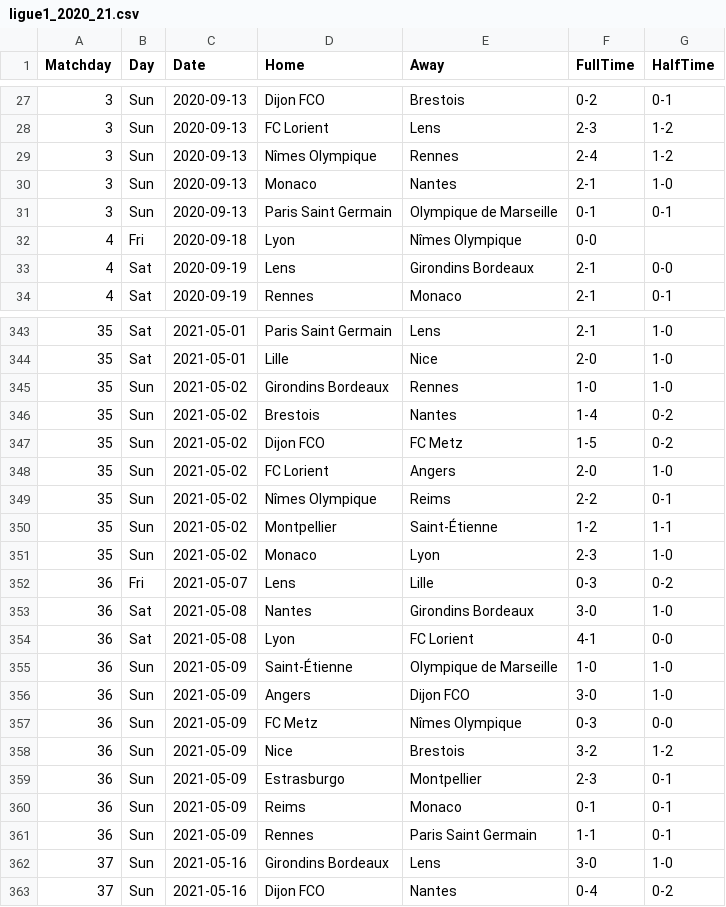
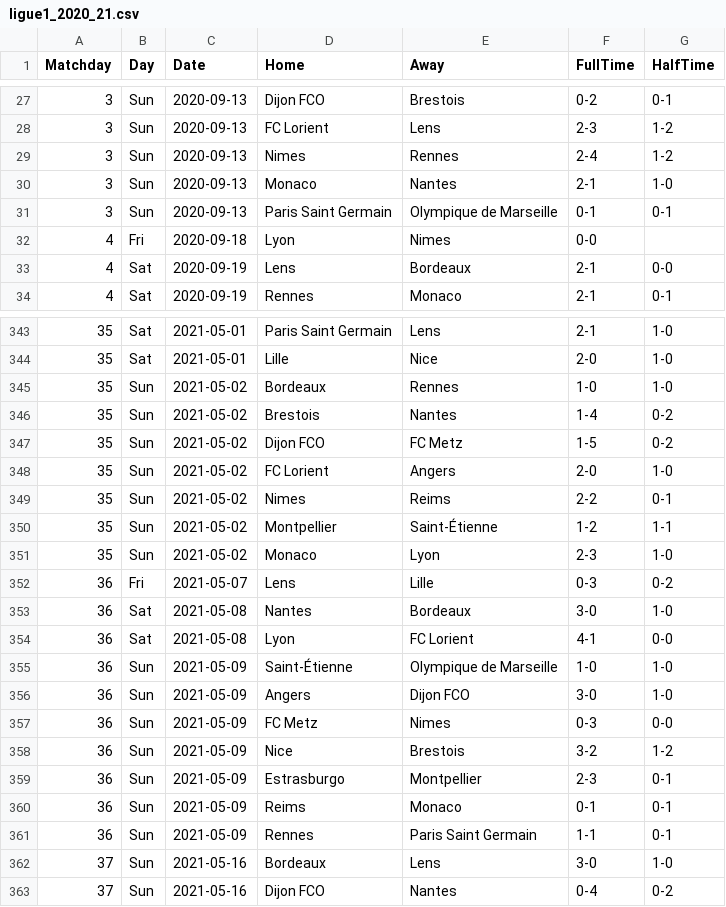
Before and after one commit to joaopssa/BISS, a CSV file: Backend/data/matches/ligue1/ligue1_2020_21.csv, drawn as a sheet; only a part is shown, gaps mark what is left out; the diff covers the shown part only.

```diff
--- a/Backend/data/matches/ligue1/ligue1_2020_21.csv
+++ b/Backend/data/matches/ligue1/ligue1_2020_21.csv
@@ -28,7 +28,7 @@ Matchday,Day,Date,Home,Away,FullTime,HalfTime
 3,Sun,2020-09-13,FC Lorient,Lens,2-3,1-2
-3,Sun,2020-09-13,Nîmes Olympique,Rennes,2-4,1-2
+3,Sun,2020-09-13,Nimes,Rennes,2-4,1-2
 3,Sun,2020-09-13,Monaco,Nantes,2-1,1-0
 3,Sun,2020-09-13,Paris Saint Germain,Olympique de Marseille,0-1,0-1
-4,Fri,2020-09-18,Lyon,Nîmes Olympique,0-0,
-4,Sat,2020-09-19,Lens,Girondins Bordeaux,2-1,0-0
+4,Fri,2020-09-18,Lyon,Nimes,0-0,
+4,Sat,2020-09-19,Lens,Bordeaux,2-1,0-0
 4,Sat,2020-09-19,Rennes,Monaco,2-1,0-1
@@ -344,3 +344,3 @@ Matchday,Day,Date,Home,Away,FullTime,HalfTime
 35,Sat,2021-05-01,Lille,Nice,2-0,1-0
-35,Sun,2021-05-02,Girondins Bordeaux,Rennes,1-0,1-0
+35,Sun,2021-05-02,Bordeaux,Rennes,1-0,1-0
 35,Sun,2021-05-02,Brestois,Nantes,1-4,0-2
@@ -348,3 +348,3 @@ Matchday,Day,Date,Home,Away,FullTime,HalfTime
 35,Sun,2021-05-02,FC Lorient,Angers,2-0,1-0
-35,Sun,2021-05-02,Nîmes Olympique,Reims,2-2,0-1
+35,Sun,2021-05-02,Nimes,Reims,2-2,0-1
 35,Sun,2021-05-02,Montpellier,Saint-Étienne,1-2,1-1
@@ -352,3 +352,3 @@ Matchday,Day,Date,Home,Away,FullTime,HalfTime
 36,Fri,2021-05-07,Lens,Lille,0-3,0-2
-36,Sat,2021-05-08,Nantes,Girondins Bordeaux,3-0,1-0
+36,Sat,2021-05-08,Nantes,Bordeaux,3-0,1-0
 36,Sat,2021-05-08,Lyon,FC Lorient,4-1,0-0
@@ -356,3 +356,3 @@ Matchday,Day,Date,Home,Away,FullTime,HalfTime
 36,Sun,2021-05-09,Angers,Dijon FCO,3-0,1-0
-36,Sun,2021-05-09,FC Metz,Nîmes Olympique,0-3,0-0
+36,Sun,2021-05-09,FC Metz,Nimes,0-3,0-0
 36,Sun,2021-05-09,Nice,Brestois,3-2,1-2
@@ -361,3 +361,3 @@ Matchday,Day,Date,Home,Away,FullTime,HalfTime
 36,Sun,2021-05-09,Rennes,Paris Saint Germain,1-1,0-1
-37,Sun,2021-05-16,Girondins Bordeaux,Lens,3-0,1-0
+37,Sun,2021-05-16,Bordeaux,Lens,3-0,1-0
 37,Sun,2021-05-16,Dijon FCO,Nantes,0-4,0-2
```
Also changed, not shown: 68 edited cells elsewhere in this file, Backend/data/matches/ligue1/ligue1_2018_19.csv, Backend/data/matches/ligue1/ligue1_2021_22.csv, 49 other files.
